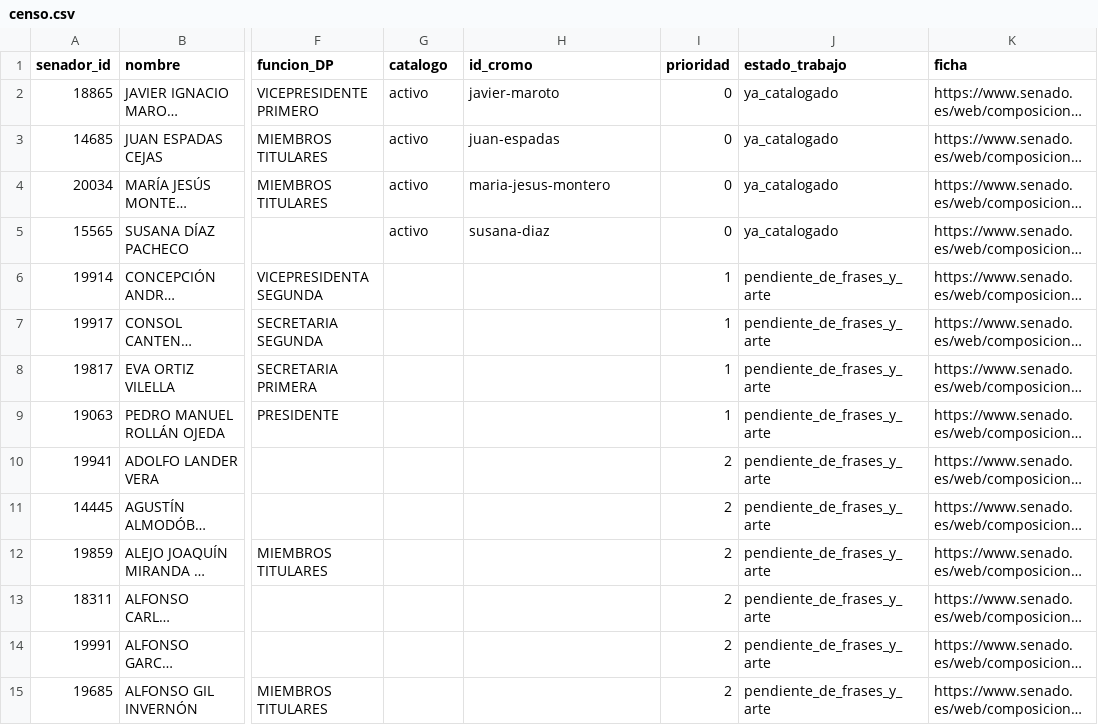
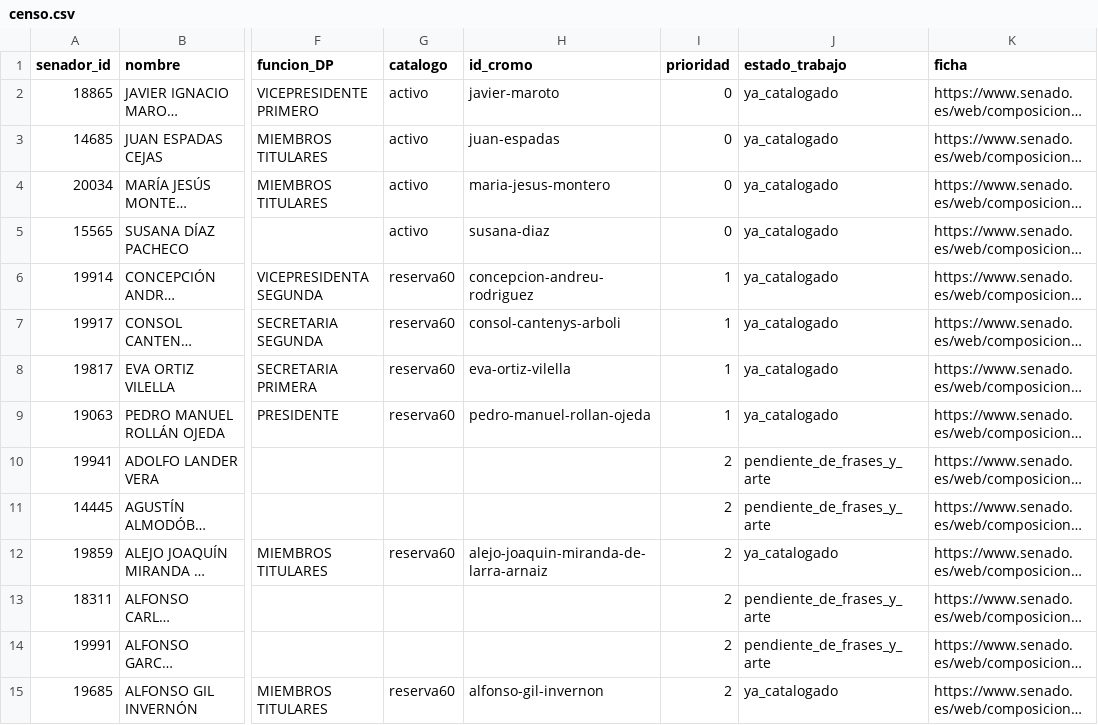
Before and after one commit to DoomsGarden/Hemicycle, a CSV file: _dev/expansions/espana-20/senado/censo.csv, drawn as a sheet; only a part is shown, gaps mark what is left out; long unchanged cells end in …; the diff covers the shown part only; the diff names each change by its address in the sheet, - before the commit and + after, or states it on an @@ line.

```diff
--- a/_dev/expansions/espana-20/senado/censo.csv
+++ b/_dev/expansions/espana-20/senado/censo.csv
-G6:G9 (catalogo): (empty)
+G6:G9 (catalogo): reserva60
-H6 (id_cromo): (empty)
+H6 (id_cromo): concepcion-andreu-rodriguez
-J6:J9 (estado_trabajo): pendiente_de_frases_y_arte
+J6:J9 (estado_trabajo): ya_catalogado
-H7 (id_cromo): (empty)
+H7 (id_cromo): consol-cantenys-arboli
-H8 (id_cromo): (empty)
+H8 (id_cromo): eva-ortiz-vilella
-H9 (id_cromo): (empty)
+H9 (id_cromo): pedro-manuel-rollan-ojeda
-G12 (catalogo): (empty)
+G12 (catalogo): reserva60
-H12 (id_cromo): (empty)
+H12 (id_cromo): alejo-joaquin-miranda-de-larra-arnaiz
-J12 (estado_trabajo): pendiente_de_frases_y_arte
+J12 (estado_trabajo): ya_catalogado
-G15 (catalogo): (empty)
+G15 (catalogo): reserva60
-H15 (id_cromo): (empty)
+H15 (id_cromo): alfonso-gil-invernon
-J15 (estado_trabajo): pendiente_de_frases_y_arte
+J15 (estado_trabajo): ya_catalogado
```
Also changed, not shown: 114 edited cells elsewhere in this file, _dev/expansions/espana/censo.csv, 54 other files.
